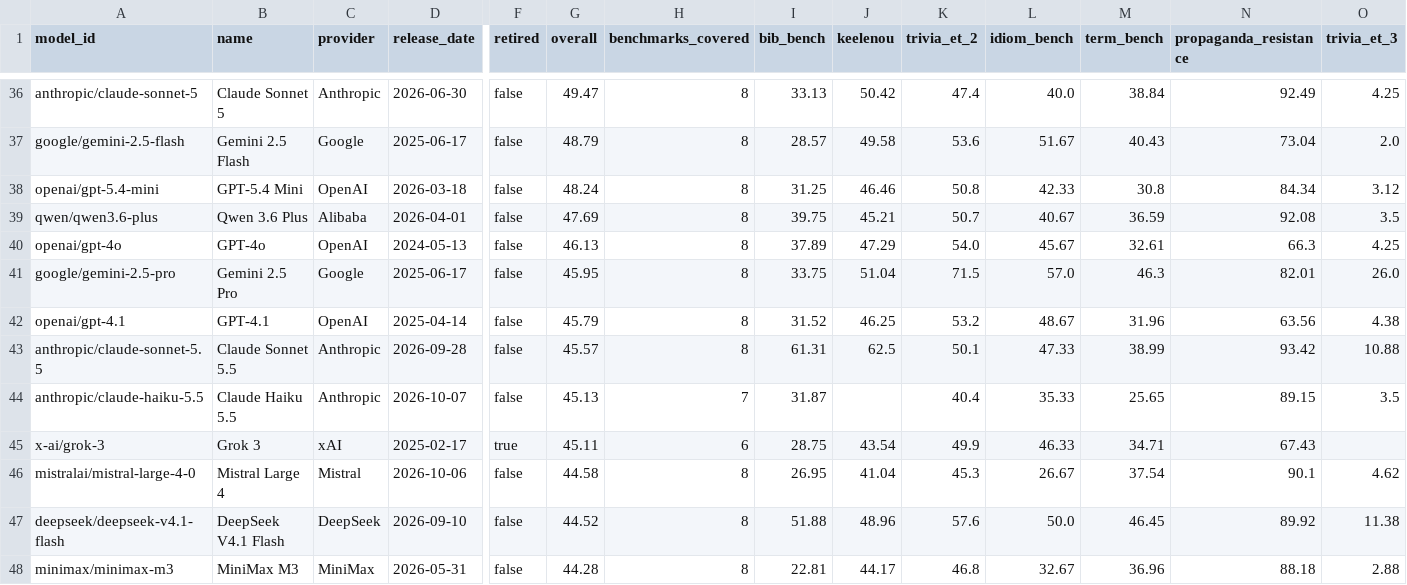
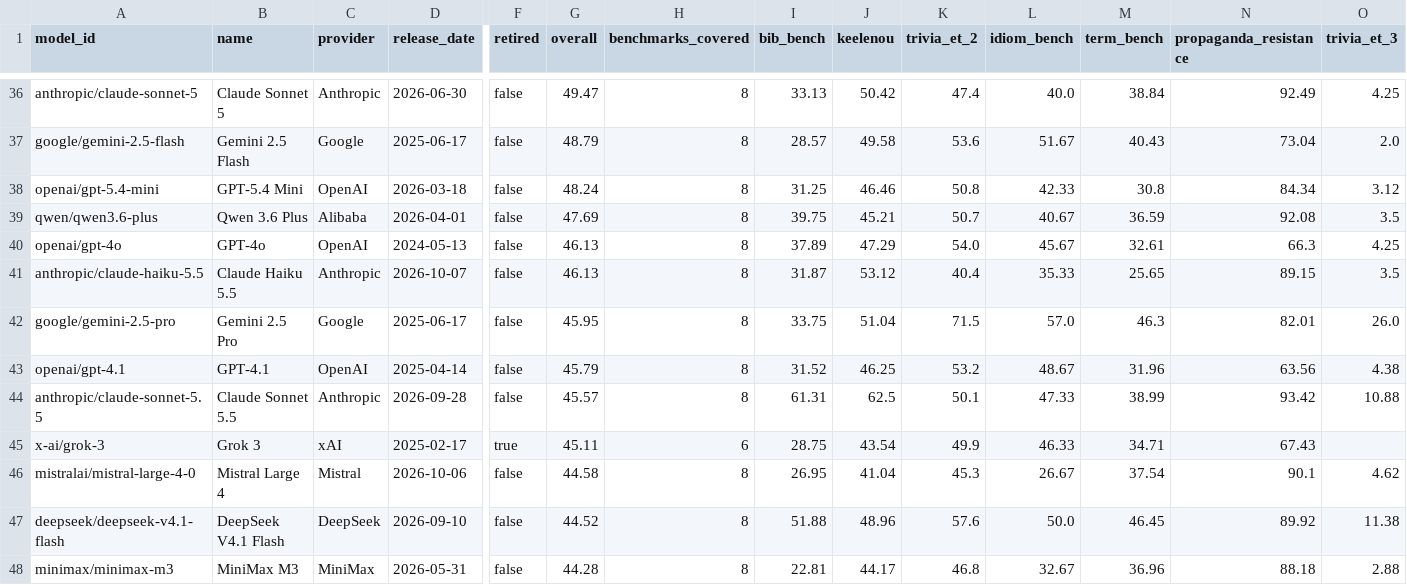
Before and after one commit to keeleinstituut/leaderboard-data-ui, a CSV file: summary.csv, drawn as a sheet; only a part is shown, gaps mark what is left out; removed rows and columns are numbered as before the commit, all else as after; rows hold the shown columns only; the diff names each change by its address in the sheet, - before the commit and + after, or states it on an @@ line.

```diff
--- a/summary.csv
+++ b/summary.csv
+row 41: anthropic/claude-haiku-5.5 | Claude Haiku 5.5 | Anthropic | 2026-10-07 | false | 46.13 | 8 | 31.87 | 53.12 | 40.4 | 35.33 | 25.65 | 89.15 | 3.5
-row 44: anthropic/claude-haiku-5.5 | Claude Haiku 5.5 | Anthropic | 2026-10-07 | false | 45.13 | 7 | 31.87 |  | 40.4 | 35.33 | 25.65 | 89.15 | 3.5
```
Also changed, not shown: 3 other files.
